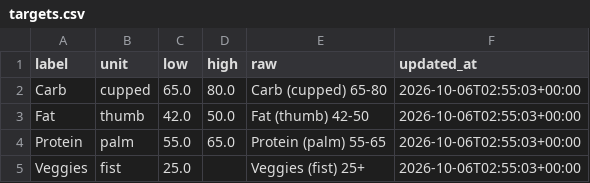
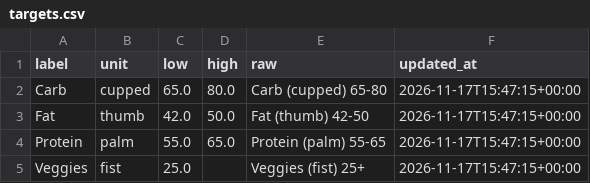
Before and after one commit to rgrunau/nutrition-tracker, a CSV file: data/targets.csv, drawn as a sheet.

```diff
--- a/data/targets.csv
+++ b/data/targets.csv
@@ -1,5 +1,5 @@
 label,unit,low,high,raw,updated_at
-Carb,cupped,65.0,80.0,Carb (cupped) 65-80,2026-10-06T02:55:03+00:00
-Fat,thumb,42.0,50.0,Fat (thumb) 42-50,2026-10-06T02:55:03+00:00
-Protein,palm,55.0,65.0,Protein (palm) 55-65,2026-10-06T02:55:03+00:00
-Veggies,fist,25.0,,Veggies (fist) 25+,2026-10-06T02:55:03+00:00
+Carb,cupped,65.0,80.0,Carb (cupped) 65-80,2026-11-17T15:47:15+00:00
+Fat,thumb,42.0,50.0,Fat (thumb) 42-50,2026-11-17T15:47:15+00:00
+Protein,palm,55.0,65.0,Protein (palm) 55-65,2026-11-17T15:47:15+00:00
+Veggies,fist,25.0,,Veggies (fist) 25+,2026-11-17T15:47:15+00:00
```
Also changed, not shown: data/daily_snapshot.csv, data/weekly_summary.csv, 1 other file.
